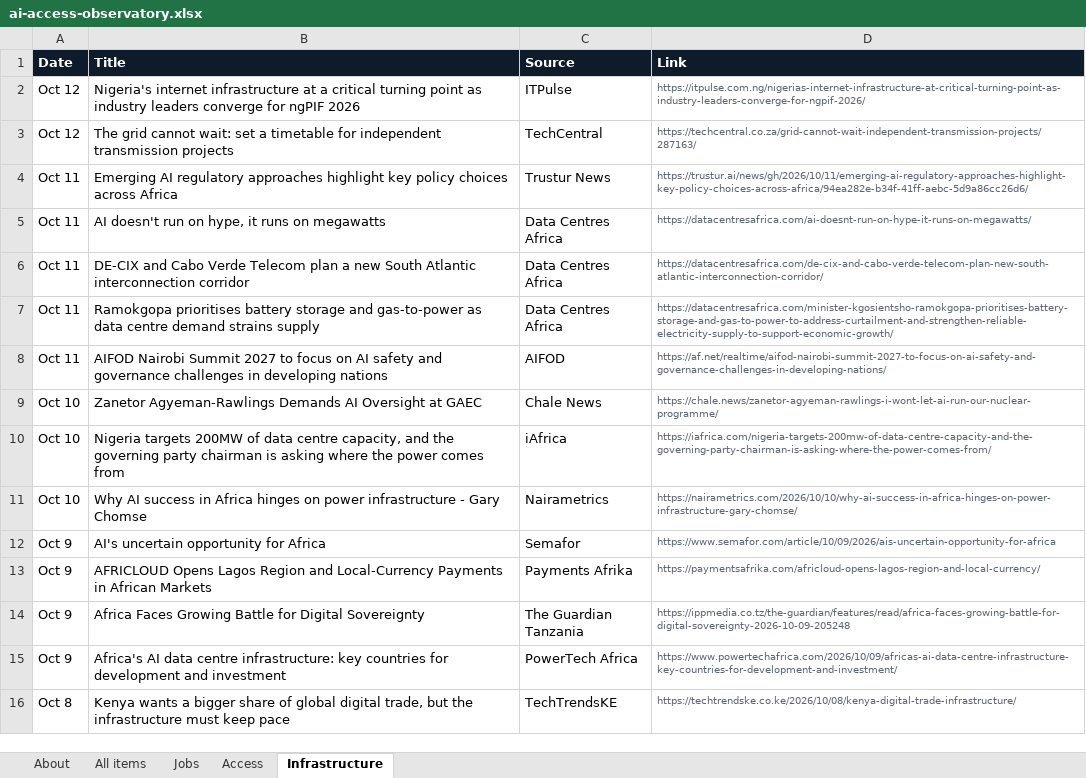
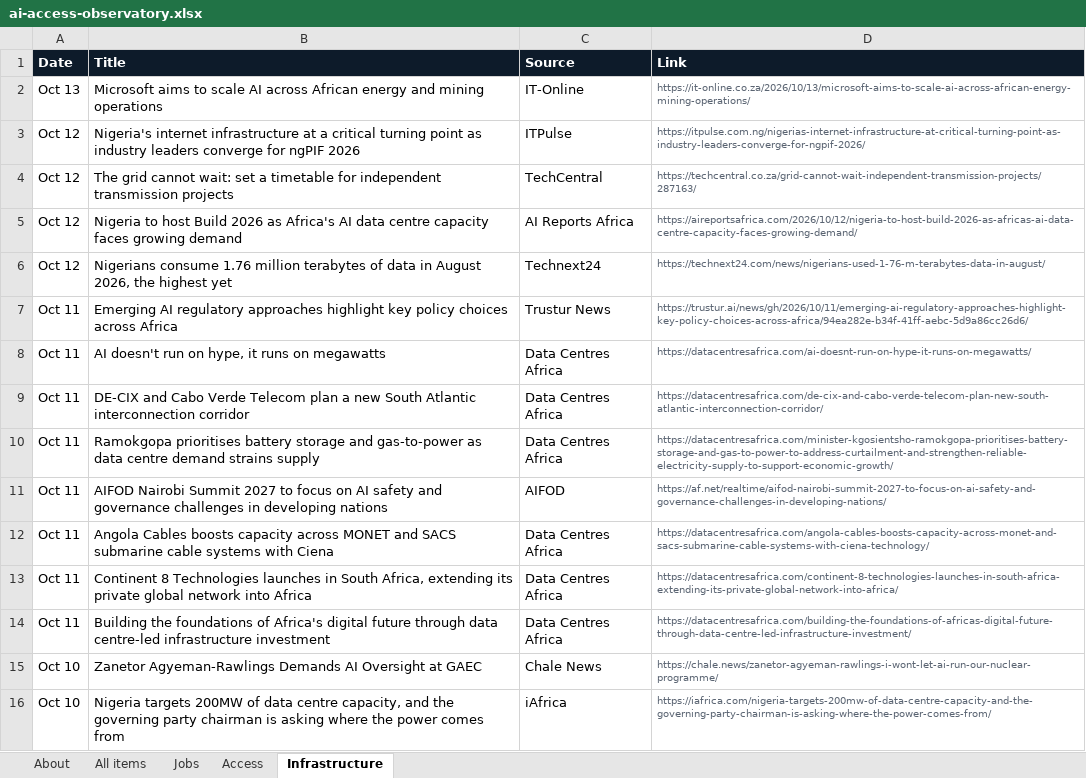
Before and after one commit to samuelajayi29-maker/ai-access-observatory, an Excel workbook: data/ai-access-observatory.xlsx, sheet Infrastructure, drawn as a sheet; only a part is shown; the shorter side is filled out with more unchanged rows; values as stored, in another font and other column widths than the file's, no borders; the diff names each change by its address in the sheet, - before the commit and + after, or states it on an @@ line.

```diff
--- a/data/ai-access-observatory.xlsx (sheet Infrastructure)
+++ b/data/ai-access-observatory.xlsx (sheet Infrastructure)
+row 2: Oct 13 | Microsoft aims to scale AI across African energy and mining operations | IT-Online | https://it-online.co.za/2026/10/13/microsoft-aims-to-scale-ai-across-african-energy-mining-operations/
+row 5: Oct 12 | Nigeria to host Build 2026 as Africa's AI data centre capacity faces growing demand | AI Reports Africa | https://aireportsafrica.com/2026/10/12/nigeria-to-host-build-2026-as-africas-ai-data-centre-capacity-faces-growing-demand/
+row 6: Oct 12 | Nigerians consume 1.76 million terabytes of data in August 2026, the highest yet | Technext24 | https://technext24.com/news/nigerians-used-1-76-m-terabytes-data-in-august/
+row 12: Oct 11 | Angola Cables boosts capacity across MONET and SACS submarine cable systems with Ciena | Data Centres Africa | https://datacentresafrica.com/angola-cables-boosts-capacity-across-monet-and-sacs-submarine-cable-systems-with-ciena-technology/
+row 13: Oct 11 | Continent 8 Technologies launches in South Africa, extending its private global network into Africa | Data Centres Africa | https://datacentresafrica.com/continent-8-technologies-launches-in-south-africa-extending-its-private-global-network-into-africa/
+row 14: Oct 11 | Building the foundations of Africa's digital future through data centre-led infrastructure investment | Data Centres Africa | https://datacentresafrica.com/building-the-foundations-of-africas-digital-future-through-data-centre-led-infrastructure-investment/
```
Also changed, not shown: sheet All items, sheet Access, sheet Jobs, sheet About, 2 other files.
